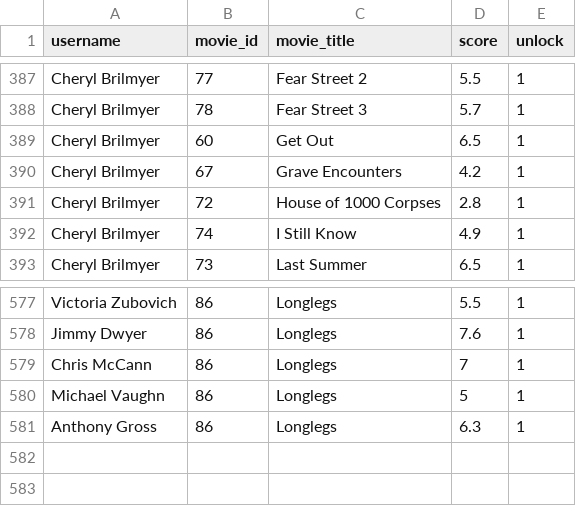
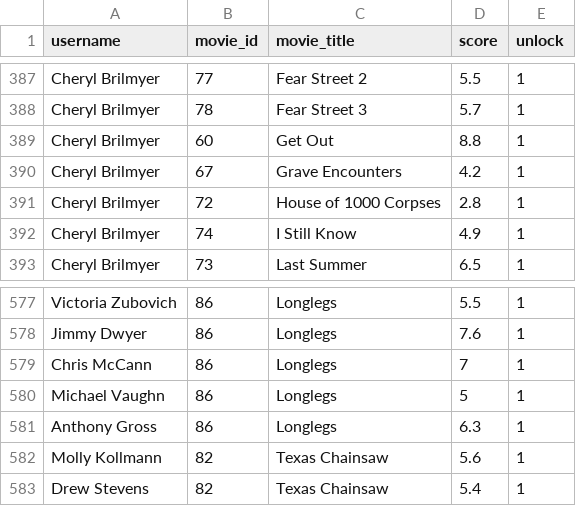
Before and after one commit to brutus-the-homeschooler/HMC, a CSV file: ratings.csv, drawn as a sheet; only a part is shown, gaps mark what is left out.

Commit message:
Add files via upload

```diff
--- a/ratings.csv
+++ b/ratings.csv
@@ -388,3 +388,3 @@ Cheryl Brilmyer,77,Fear Street 2,5.5,1
 Cheryl Brilmyer,78,Fear Street 3,5.7,1
-Cheryl Brilmyer,60,Get Out,6.5,1
+Cheryl Brilmyer,60,Get Out,8.8,1
 Cheryl Brilmyer,67,Grave Encounters,4.2,1
@@ -581 +581,3 @@ Michael Vaughn,86,Longlegs,5,1
 Anthony Gross,86,Longlegs,6.3,1
+Molly Kollmann,82,Texas Chainsaw,5.6,1
+Drew Stevens,82,Texas Chainsaw,5.4,1
```
